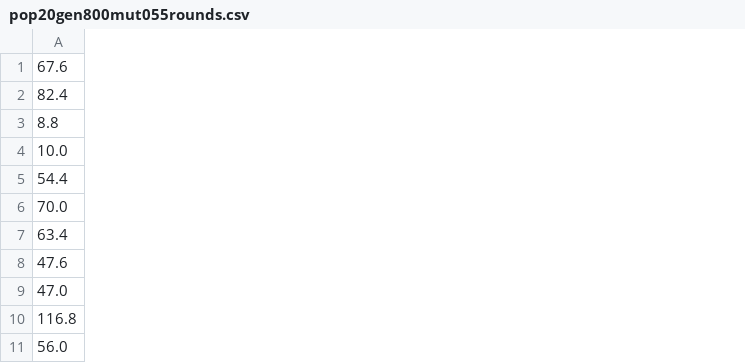
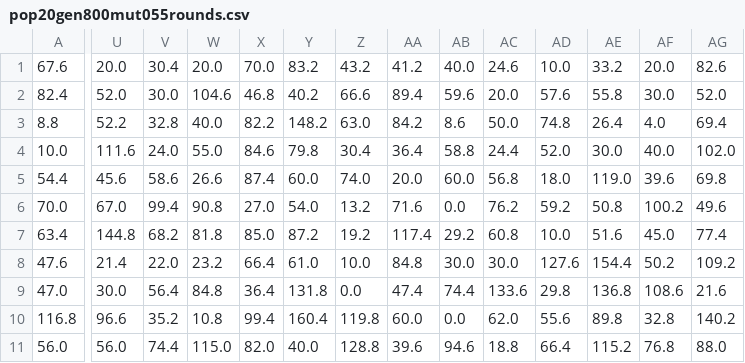
Before and after one commit to oskanberg/evco, a CSV file: pop20gen800mut055rounds.csv, drawn as a sheet; only a part is shown, gaps mark what is left out; the diff covers the shown part only; the diff names each change by its address in the sheet, - before the commit and + after, or states it on an @@ line.

Commit message:
add second run to 20 pop

```diff
--- a/pop20gen800mut055rounds.csv
+++ b/pop20gen800mut055rounds.csv
+column U, rows 1-11: 20.0 | 52.0 | 52.2 | 111.6 | 45.6 | 67.0 | 144.8 | 21.4 | 30.0 | 96.6 | 56.0
+column V, rows 1-11: 30.4 | 30.0 | 32.8 | 24.0 | 58.6 | 99.4 | 68.2 | 22.0 | 56.4 | 35.2 | 74.4
+column W, rows 1-11: 20.0 | 104.6 | 40.0 | 55.0 | 26.6 | 90.8 | 81.8 | 23.2 | 84.8 | 10.8 | 115.0
+column X, rows 1-11: 70.0 | 46.8 | 82.2 | 84.6 | 87.4 | 27.0 | 85.0 | 66.4 | 36.4 | 99.4 | 82.0
+column Y, rows 1-11: 83.2 | 40.2 | 148.2 | 79.8 | 60.0 | 54.0 | 87.2 | 61.0 | 131.8 | 160.4 | 40.0
+column Z, rows 1-11: 43.2 | 66.6 | 63.0 | 30.4 | 74.0 | 13.2 | 19.2 | 10.0 | 0.0 | 119.8 | 128.8
+column AA, rows 1-11: 41.2 | 89.4 | 84.2 | 36.4 | 20.0 | 71.6 | 117.4 | 84.8 | 47.4 | 60.0 | 39.6
+column AB, rows 1-11: 40.0 | 59.6 | 8.6 | 58.8 | 60.0 | 0.0 | 29.2 | 30.0 | 74.4 | 0.0 | 94.6
+column AC, rows 1-11: 24.6 | 20.0 | 50.0 | 24.4 | 56.8 | 76.2 | 60.8 | 30.0 | 133.6 | 62.0 | 18.8
+column AD, rows 1-11: 10.0 | 57.6 | 74.8 | 52.0 | 18.0 | 59.2 | 10.0 | 127.6 | 29.8 | 55.6 | 66.4
+column AE, rows 1-11: 33.2 | 55.8 | 26.4 | 30.0 | 119.0 | 50.8 | 51.6 | 154.4 | 136.8 | 89.8 | 115.2
+column AF, rows 1-11: 20.0 | 30.0 | 4.0 | 40.0 | 39.6 | 100.2 | 45.0 | 50.2 | 108.6 | 32.8 | 76.8
+column AG, rows 1-11: 82.6 | 52.0 | 69.4 | 102.0 | 69.8 | 49.6 | 77.4 | 109.2 | 21.6 | 140.2 | 88.0
```
Also changed, not shown: 7 added columns elsewhere in this file.
